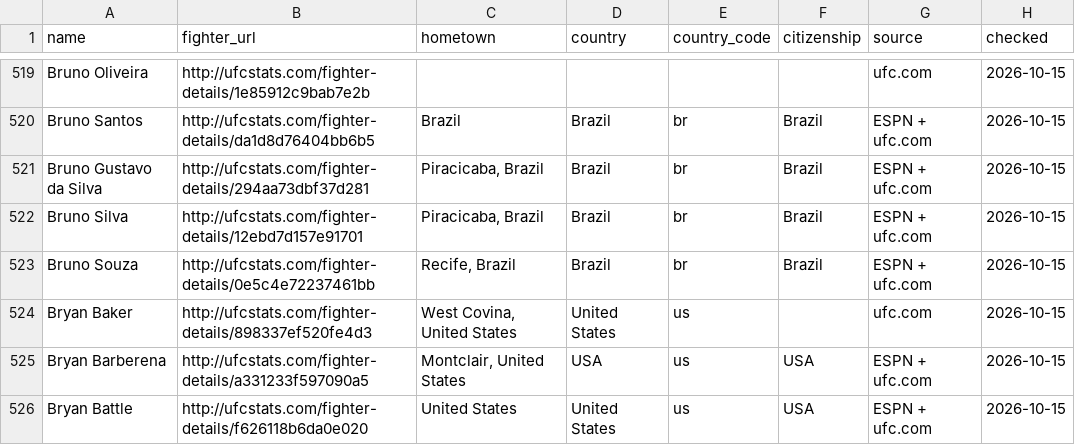
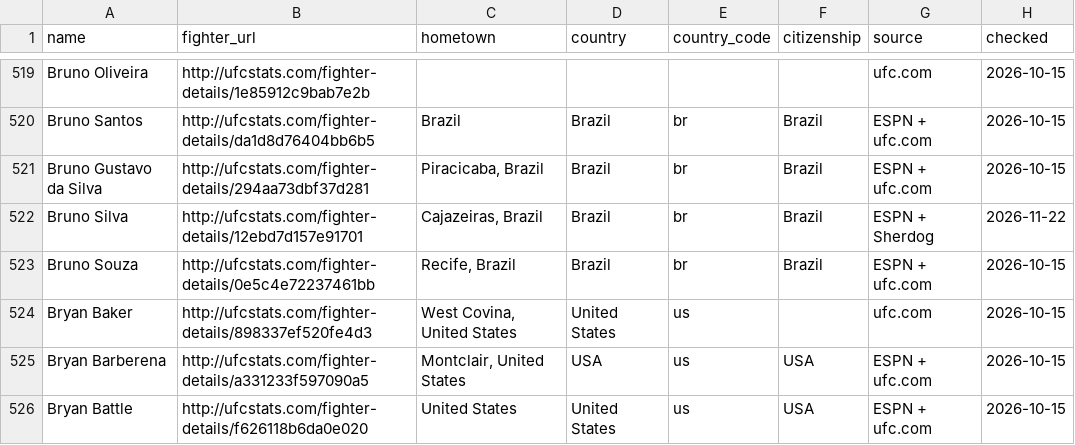
Before and after one commit to larissapavan/vektormma, a CSV file: data/raw/fighter_origins.csv, drawn as a sheet; only a part is shown, gaps mark what is left out.

```diff
--- a/data/raw/fighter_origins.csv
+++ b/data/raw/fighter_origins.csv
@@ -521,3 +521,3 @@ Bruno Santos,http://ufcstats.com/fighter-details/da1d8d76404bb6b5,Brazil,Brazil,
 Bruno Gustavo da Silva,http://ufcstats.com/fighter-details/294aa73dbf37d281,"Piracicaba, Brazil",Brazil,br,Brazil,ESPN + ufc.com,2026-10-15
-Bruno Silva,http://ufcstats.com/fighter-details/12ebd7d157e91701,"Piracicaba, Brazil",Brazil,br,Brazil,ESPN + ufc.com,2026-10-15
+Bruno Silva,http://ufcstats.com/fighter-details/12ebd7d157e91701,"Cajazeiras, Brazil",Brazil,br,Brazil,ESPN + Sherdog,2026-11-22
 Bruno Souza,http://ufcstats.com/fighter-details/0e5c4e72237461bb,"Recife, Brazil",Brazil,br,Brazil,ESPN + ufc.com,2026-10-15
```
Also changed, not shown: 1 other file.
